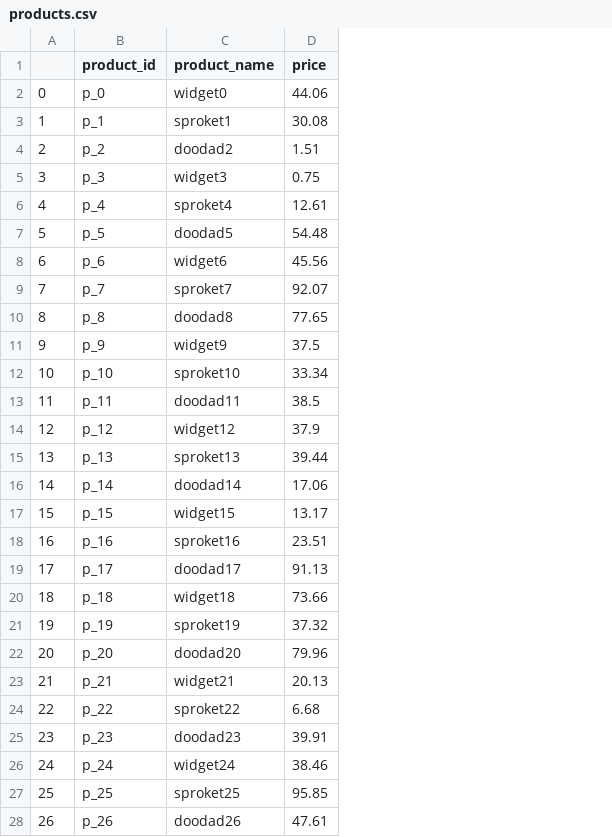
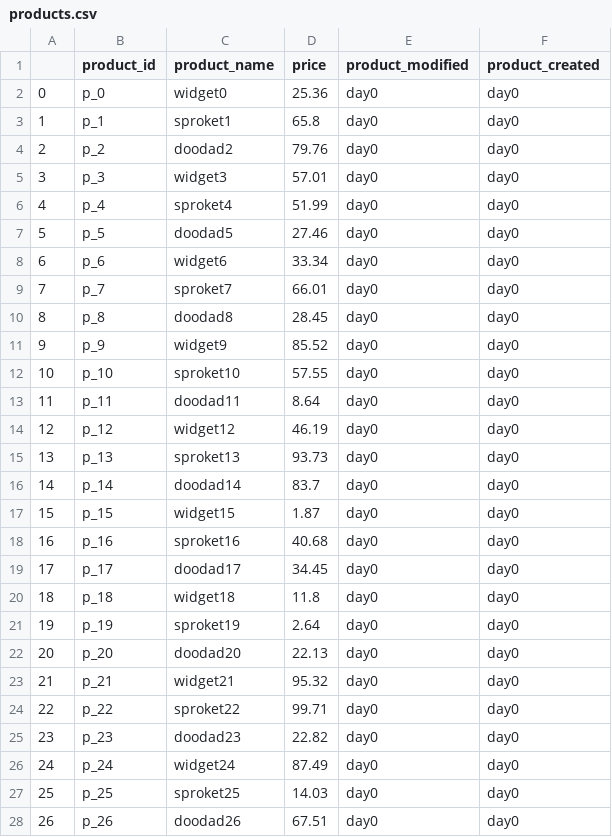
Before and after one commit to guyrt/guyrt.github.com, a CSV file: notebooks/join_v_merge/data/products/updates/day=0/products.csv, drawn as a sheet; only a part is shown; the diff covers the shown part only; the diff names each change by its address in the sheet, - before the commit and + after, or states it on an @@ line.

```diff
--- a/notebooks/join_v_merge/data/products/updates/day=0/products.csv
+++ b/notebooks/join_v_merge/data/products/updates/day=0/products.csv
+column E (product_modified), rows 2-28: all day0
+column F (product_created), rows 2-28: all day0
-D2 (price): 44.06
+D2 (price): 25.36
-D3 (price): 30.08
+D3 (price): 65.8
-D4 (price): 1.51
+D4 (price): 79.76
-D5 (price): 0.75
+D5 (price): 57.01
-D6 (price): 12.61
+D6 (price): 51.99
-D7 (price): 54.48
+D7 (price): 27.46
-D8 (price): 45.56
+D8 (price): 33.34
-D9 (price): 92.07
+D9 (price): 66.01
-D10 (price): 77.65
+D10 (price): 28.45
-D11 (price): 37.5
+D11 (price): 85.52
-D12 (price): 33.34
+D12 (price): 57.55
-D13 (price): 38.5
+D13 (price): 8.64
-D14 (price): 37.9
+D14 (price): 46.19
-D15 (price): 39.44
+D15 (price): 93.73
-D16 (price): 17.06
+D16 (price): 83.7
-D17 (price): 13.17
+D17 (price): 1.87
-D18 (price): 23.51
+D18 (price): 40.68
-D19 (price): 91.13
+D19 (price): 34.45
-D20 (price): 73.66
+D20 (price): 11.8
-D21 (price): 37.32
+D21 (price): 2.64
-D22 (price): 79.96
+D22 (price): 22.13
-D23 (price): 20.13
+D23 (price): 95.32
-D24 (price): 6.68
+D24 (price): 99.71
-D25 (price): 39.91
+D25 (price): 22.82
-D26 (price): 38.46
+D26 (price): 87.49
-D27 (price): 95.85
+D27 (price): 14.03
-D28 (price): 47.61
+D28 (price): 67.51
```
Also changed, not shown: 98 edited cells elsewhere in this file, notebooks/join_v_merge/data/invoice/updates/day=1/invoices.csv, notebooks/join_v_merge/data/invoiceitems/deletes/day=1/invoiceitems.csv, 7 other files.
